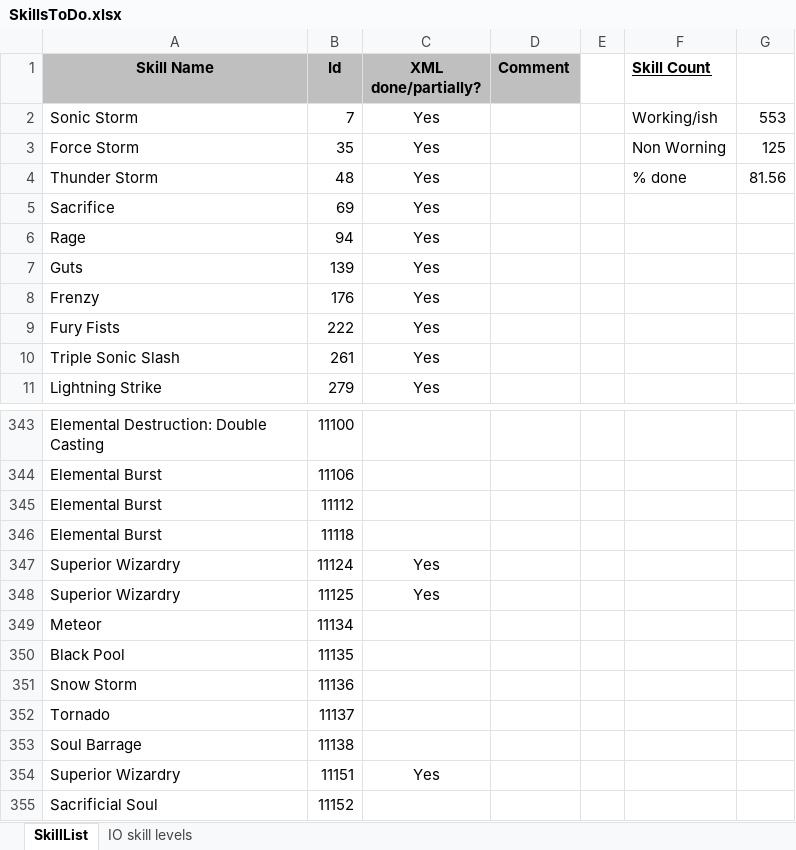
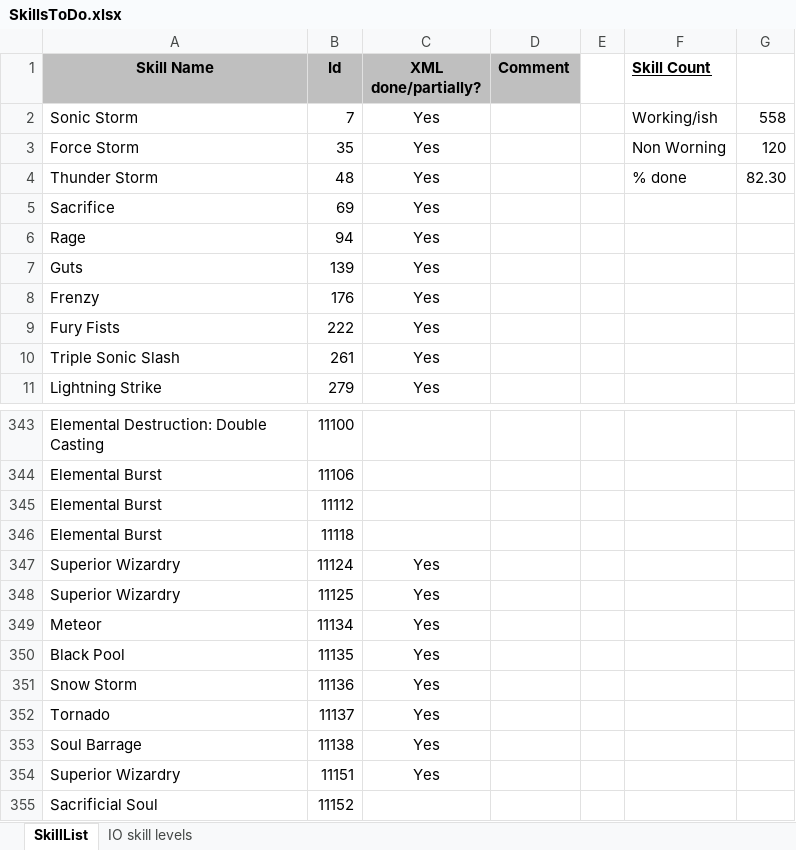
Before and after one commit to nick1pas/L2jMobius, an Excel workbook: trunk/dist/game/data/stats/skills/SkillsToDo.xlsx, sheet SkillList, drawn as a sheet; only a part is shown, gaps mark what is left out; values as stored, in another font and other column widths than the file's, no borders; the diff names each change by its address in the sheet, - before the commit and + after, or states it on an @@ line.

Commit message:
Skills 11134-11138. Contributed by ishand.

```diff
--- a/trunk/dist/game/data/stats/skills/SkillsToDo.xlsx (sheet SkillList)
+++ b/trunk/dist/game/data/stats/skills/SkillsToDo.xlsx (sheet SkillList)
-G2: 553
+G2: 558
-G3: 125
+G3: 120
-G4: 81.56
+G4: 82.30
-C349:C353 (XML done/partially?): (empty)
+C349:C353 (XML done/partially?): Yes
```
Also changed, not shown: 1 other file.
